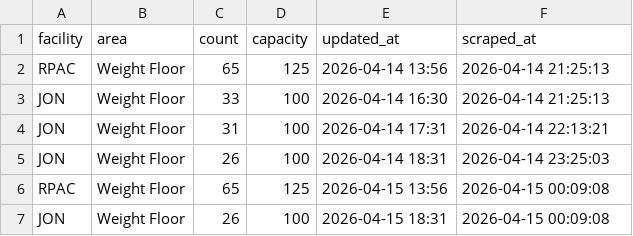
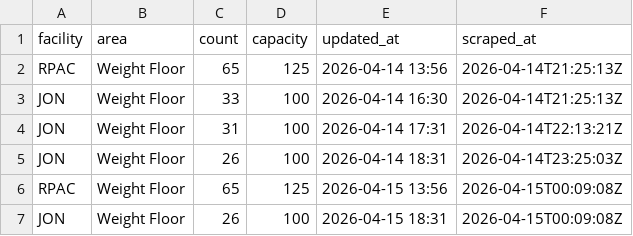
Before and after one commit to 23dhatch/gymScraper, a CSV file: data/occupancy.csv, drawn as a sheet.

```diff
--- a/data/occupancy.csv
+++ b/data/occupancy.csv
@@ -1,7 +1,7 @@
 facility,area,count,capacity,updated_at,scraped_at
-RPAC,Weight Floor,65,125,2026-04-14 13:56,2026-04-14 21:25:13
-JON,Weight Floor,33,100,2026-04-14 16:30,2026-04-14 21:25:13
-JON,Weight Floor,31,100,2026-04-14 17:31,2026-04-14 22:13:21
-JON,Weight Floor,26,100,2026-04-14 18:31,2026-04-14 23:25:03
-RPAC,Weight Floor,65,125,2026-04-15 13:56,2026-04-15 00:09:08
-JON,Weight Floor,26,100,2026-04-15 18:31,2026-04-15 00:09:08
+RPAC,Weight Floor,65,125,2026-04-14 13:56,2026-04-14T21:25:13Z
+JON,Weight Floor,33,100,2026-04-14 16:30,2026-04-14T21:25:13Z
+JON,Weight Floor,31,100,2026-04-14 17:31,2026-04-14T22:13:21Z
+JON,Weight Floor,26,100,2026-04-14 18:31,2026-04-14T23:25:03Z
+RPAC,Weight Floor,65,125,2026-04-15 13:56,2026-04-15T00:09:08Z
+JON,Weight Floor,26,100,2026-04-15 18:31,2026-04-15T00:09:08Z
```
Also changed, not shown: 1 other file.
